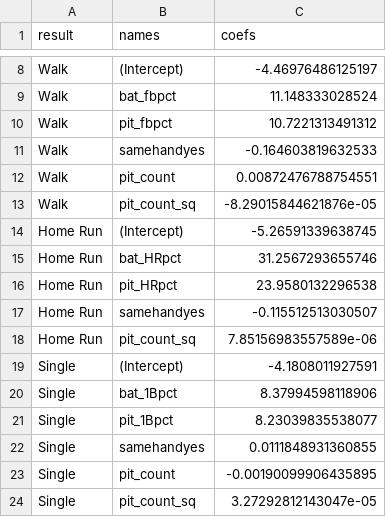
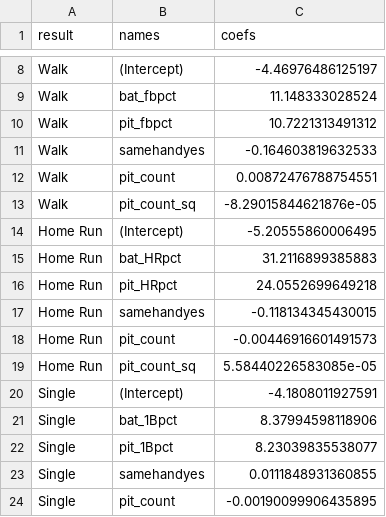
Before and after one commit to thiestand/Baseball-Simulation, a CSV file: model_table.csv, drawn as a sheet; only a part is shown, gaps mark what is left out; the shorter side is filled out with more unchanged rows.

Commit message:
model_coef updates

```diff
--- a/model_table.csv
+++ b/model_table.csv
@@ -13,7 +13,8 @@
 "Walk","pit_count_sq",-8.29015844621876e-05
-"Home Run","(Intercept)",-5.26591339638745
-"Home Run","bat_HRpct",31.2567293655746
-"Home Run","pit_HRpct",23.9580132296538
-"Home Run","samehandyes",-0.115512513030507
-"Home Run","pit_count_sq",7.85156983557589e-06
+"Home Run","(Intercept)",-5.20555860006495
+"Home Run","bat_HRpct",31.2116899385883
+"Home Run","pit_HRpct",24.0552699649218
+"Home Run","samehandyes",-0.118134345430015
+"Home Run","pit_count",-0.00446916601491573
+"Home Run","pit_count_sq",5.58440226583085e-05
 "Single","(Intercept)",-4.1808011927591
```
